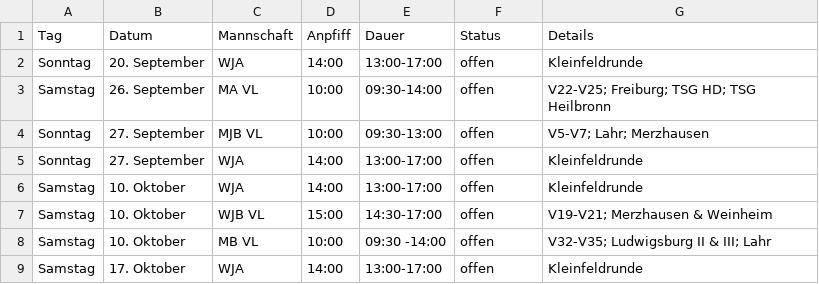
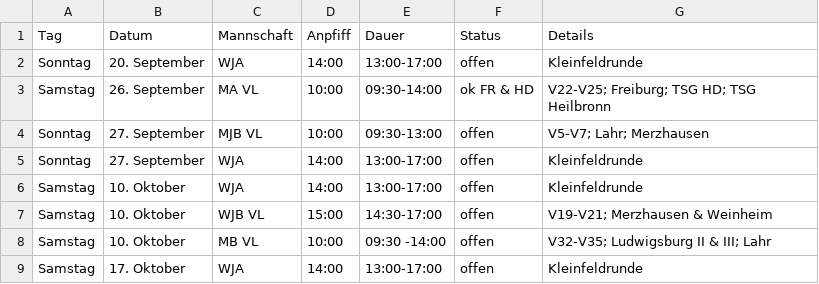
Before and after one commit to feldsaison/ka_feldsaison_2019, a CSV file: 2020/neu_planung.csv, drawn as a sheet.

Commit message:
Update neu_planung.csv

```diff
--- a/2020/neu_planung.csv
+++ b/2020/neu_planung.csv
@@ -2,3 +2,3 @@ Tag, Datum, Mannschaft, Anpfiff, Dauer, Status, Details
 Sonntag,20. September, WJA,14:00,13:00-17:00, offen, Kleinfeldrunde
-Samstag, 26. September, MA VL, 10:00, 09:30-14:00, offen, V22-V25; Freiburg; TSG HD; TSG Heilbronn
+Samstag, 26. September, MA VL, 10:00, 09:30-14:00, ok FR & HD, V22-V25; Freiburg; TSG HD; TSG Heilbronn
 Sonntag, 27. September, MJB VL, 10:00, 09:30-13:00, offen, V5-V7; Lahr; Merzhausen
```
